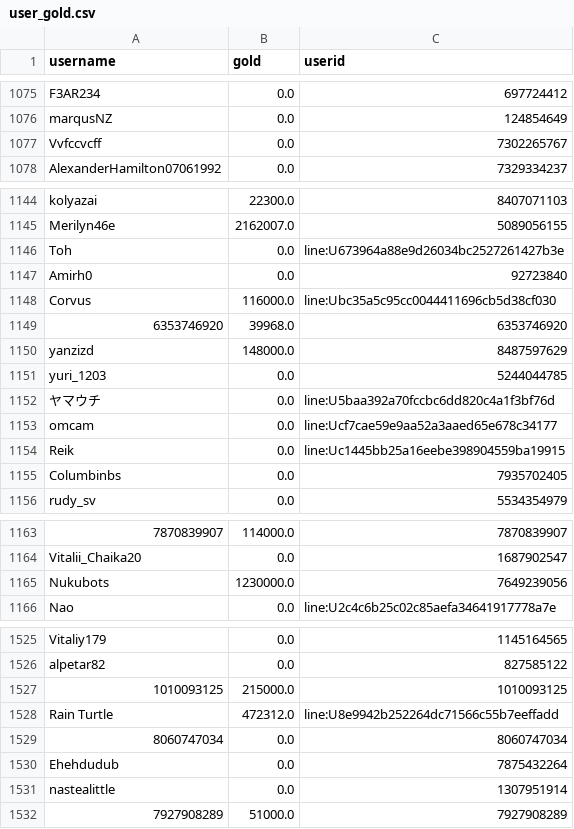
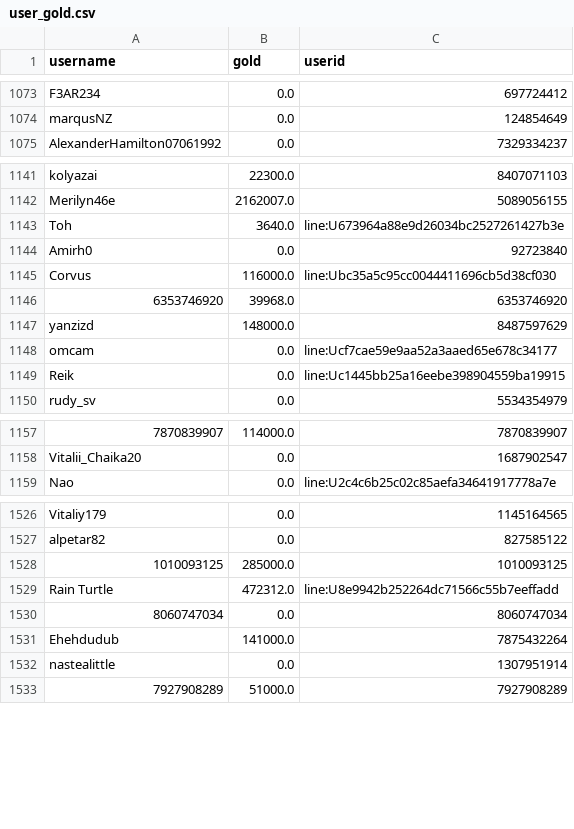
Before and after one commit to a-bormotov/tg_gold_rush, a CSV file: user_gold.csv, drawn as a sheet; only a part is shown, gaps mark what is left out; removed rows and columns are numbered as before the commit, all else as after; the diff covers the shown part only; the diff names each change by its address in the sheet, - before the commit and + after, or states it on an @@ line.

```diff
--- a/user_gold.csv
+++ b/user_gold.csv
-row 1077: Vvfccvcff | 0.0 | 7302265767
-B1143 (gold): 0.0
+B1143 (gold): 3640.0
@@ row 1151 moved to row 1168: yuri_1203 @@
@@ row 1152 moved to row 1180: ヤマウチ @@
-row 1155: Columbinbs | 0.0 | 7935702405
-row 1165: Nukubots | 1230000.0 | 7649239056
-B1528 (gold): 215000.0
+B1528 (gold): 285000.0
-B1531 (gold): 0.0
+B1531 (gold): 141000.0
```
Also changed, not shown: 5 added rows, 1 removed row, 4 moved rows and 16 edited cells elsewhere in this file, user_total.csv.
